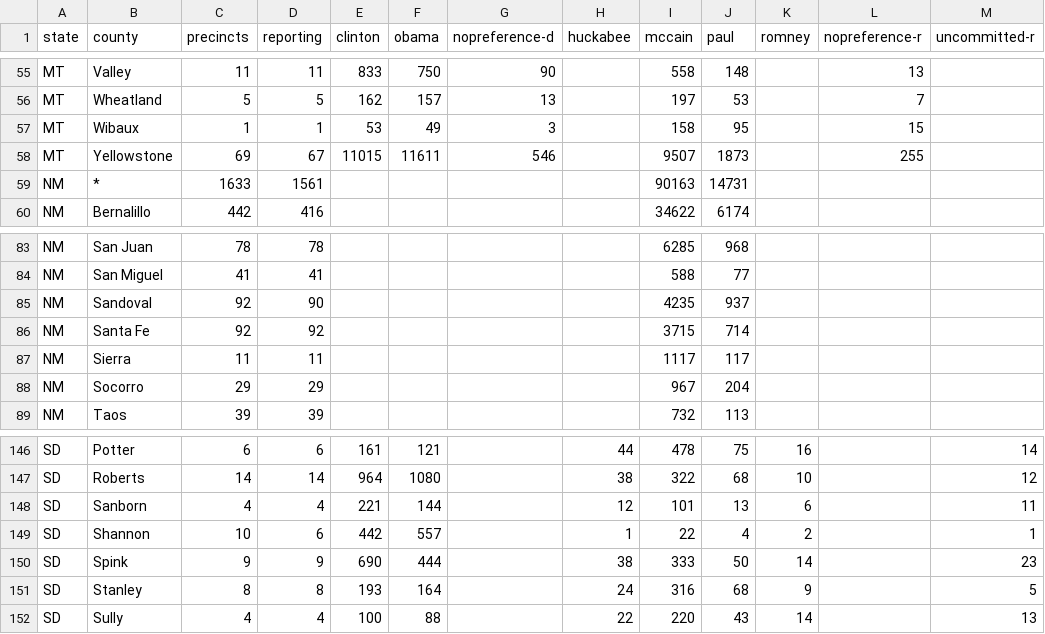
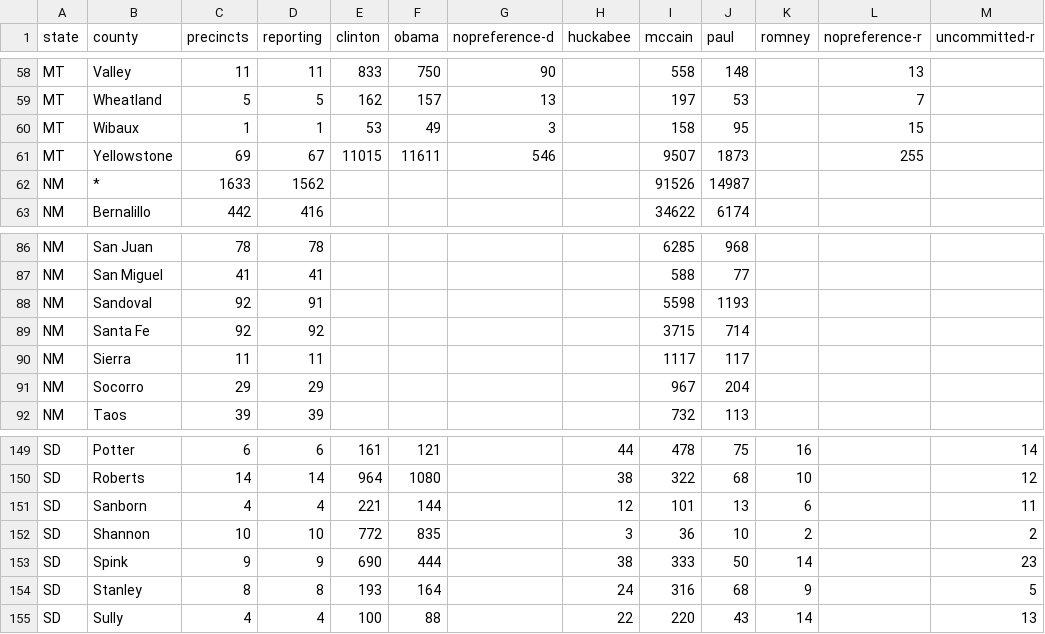
Before and after one commit to geary/primary-maps-2008-data, a CSV file: votes/0603.csv, drawn as a sheet; only a part is shown, gaps mark what is left out; the diff covers the shown part only.

```diff
--- a/votes/0603.csv
+++ b/votes/0603.csv
@@ -58,3 +61,3 @@ MT,Wibaux,1,1,53,49,3,,158,95,,15,
 MT,Yellowstone,69,67,11015,11611,546,,9507,1873,,255,
-NM,*,1633,1561,,,,,90163,14731,,,
+NM,*,1633,1562,,,,,91526,14987,,,
 NM,Bernalillo,442,416,,,,,34622,6174,,,
@@ -84,3 +87,3 @@ NM,San Juan,78,78,,,,,6285,968,,,
 NM,San Miguel,41,41,,,,,588,77,,,
-NM,Sandoval,92,90,,,,,4235,937,,,
+NM,Sandoval,92,91,,,,,5598,1193,,,
 NM,Santa Fe,92,92,,,,,3715,714,,,
@@ -148,3 +151,3 @@ SD,Roberts,14,14,964,1080,,38,322,68,10,,12
 SD,Sanborn,4,4,221,144,,12,101,13,6,,11
-SD,Shannon,10,6,442,557,,1,22,4,2,,1
+SD,Shannon,10,10,772,835,,3,36,10,2,,2
 SD,Spink,9,9,690,444,,38,333,50,14,,23
```
Also changed, not shown: 3 added rows and 27 edited cells elsewhere in this file, 7 other files.
